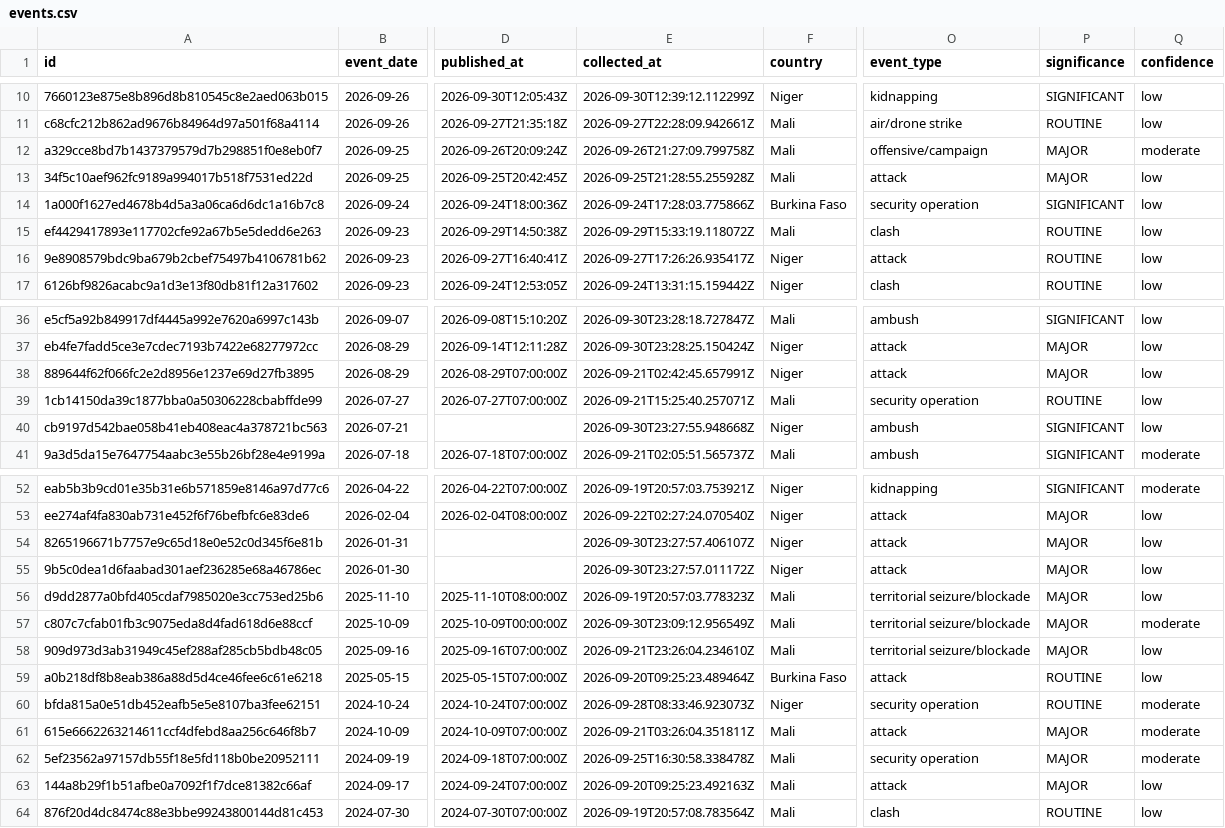
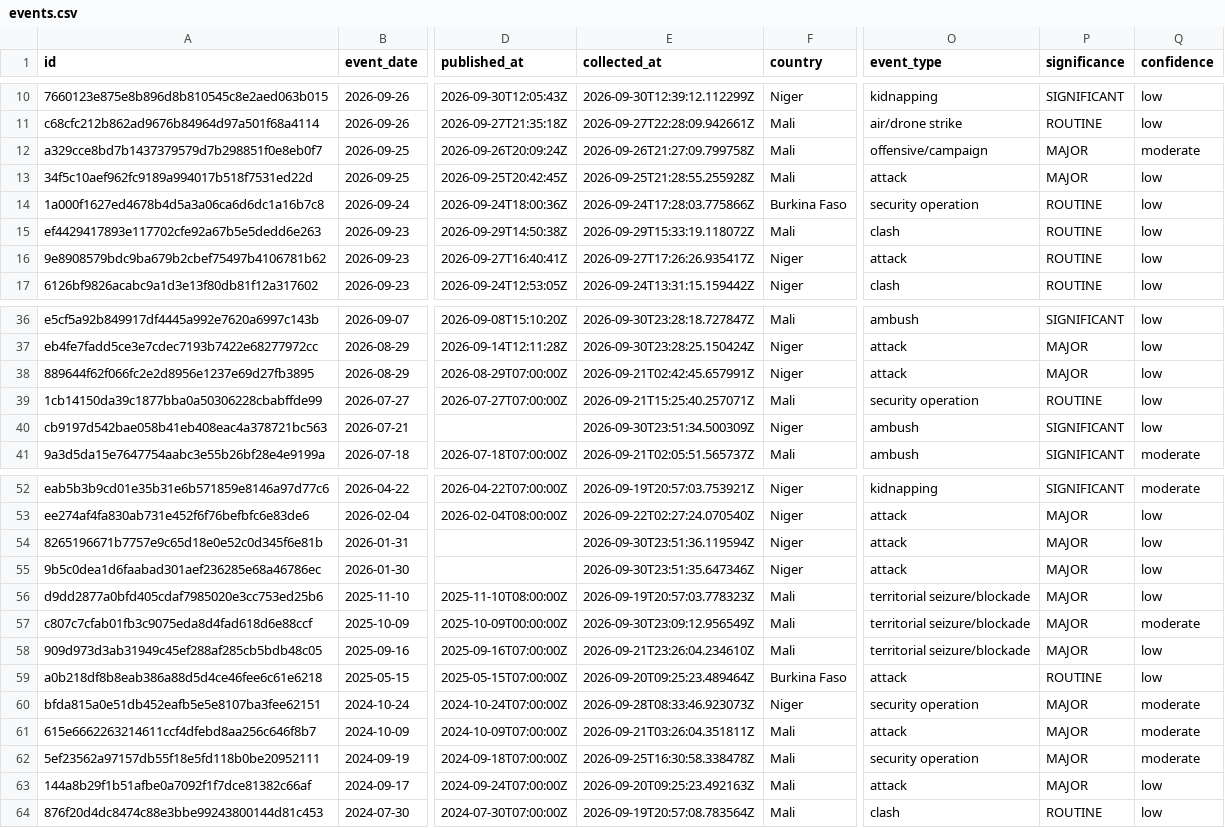
Before and after one commit to mosescosta33/sahel-data-collection, a CSV file: data/events.csv, drawn as a sheet; only a part is shown, gaps mark what is left out; the diff names each change by its address in the sheet, - before the commit and + after, or states it on an @@ line.

```diff
--- a/data/events.csv
+++ b/data/events.csv
-P14 (significance): SIGNIFICANT
+P14 (significance): ROUTINE
-E40 (collected_at): 2026-09-30T23:27:55.948668Z
+E40 (collected_at): 2026-09-30T23:51:34.500309Z
-E54 (collected_at): 2026-09-30T23:27:57.406107Z
+E54 (collected_at): 2026-09-30T23:51:36.119594Z
-E55 (collected_at): 2026-09-30T23:27:57.011172Z
+E55 (collected_at): 2026-09-30T23:51:35.647346Z
-P60 (significance): ROUTINE
+P60 (significance): MAJOR
```
Also changed, not shown: 18 other files.
